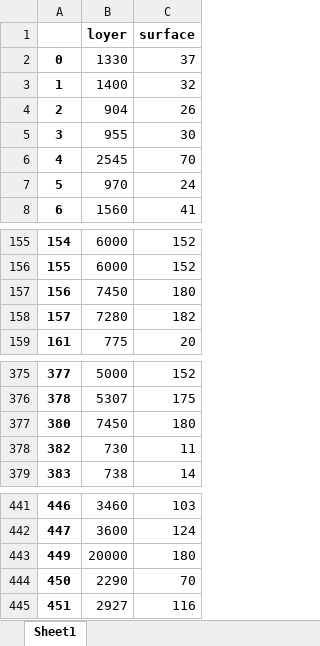
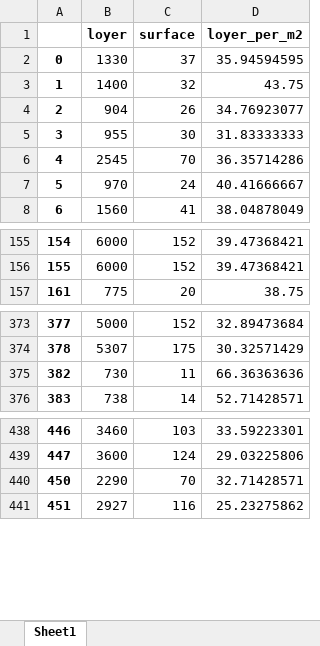
Before and after one commit to cyrilvincent/python, an Excel workbook: data/house/house.xlsx, sheet Sheet1, drawn as a sheet; only a part is shown, gaps mark what is left out; values as stored, in another font and other column widths than the file's, no borders; removed rows and columns are numbered as before the commit, all else as after; the diff names each change by its address in the sheet, - before the commit and + after, or states it on an @@ line.

```diff
--- a/data/house/house.xlsx (sheet Sheet1)
+++ b/data/house/house.xlsx (sheet Sheet1)
+column D (loyer_per_m2), rows 2-8: 35.94594595 | 43.75 | 34.76923077 | 31.83333333 | 36.35714286 | 40.41666667 | 38.04878049; rows 155-157: 39.47368421 | 39.47368421 | 38.75; rows 373-376: 32.89473684 | 30.32571429 | 66.36363636 | 52.71428571; rows 438-441: 33.59223301 | 29.03225806 | 32.71428571 | 25.23275862
-row 157: 156 | 7450 | 180
-row 158: 157 | 7280 | 182
-row 377: 380 | 7450 | 180
-row 443: 449 | 20000 | 180
```
Also changed, not shown: 4 other files.
